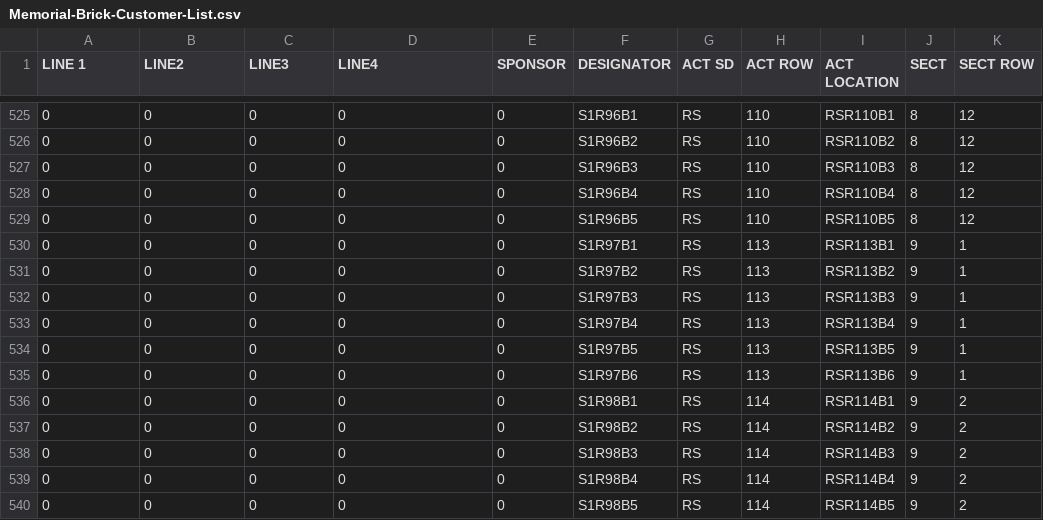
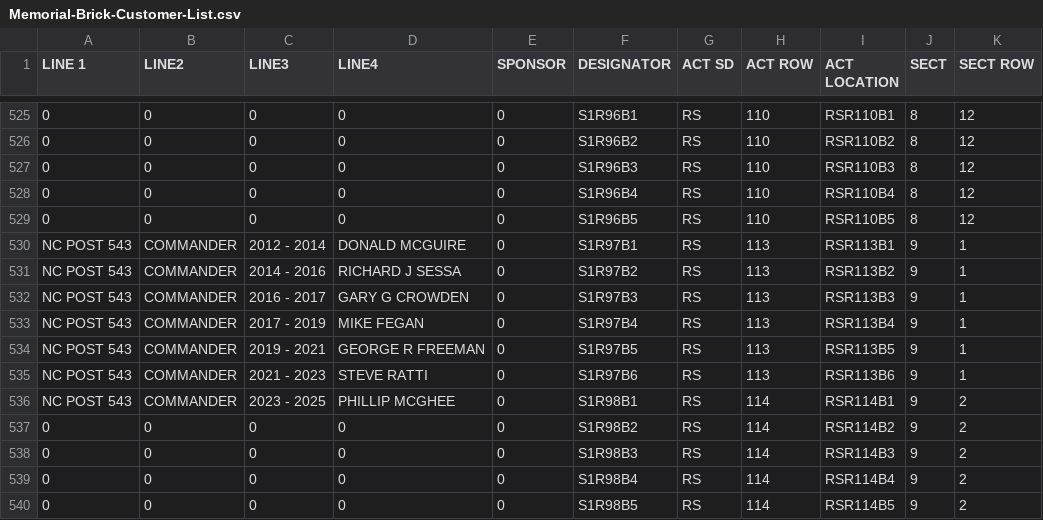
Before and after one commit to tmcandrews3/sjveteransmemorial, a CSV file: Memorial-Brick-Customer-List.csv, drawn as a sheet; only a part is shown, gaps mark what is left out; the diff names each change by its address in the sheet, - before the commit and + after, or states it on an @@ line.

```diff
--- a/Memorial-Brick-Customer-List.csv
+++ b/Memorial-Brick-Customer-List.csv
-A530:A536 (LINE 1): 0
+A530:A536 (LINE 1): NC POST 543
-B530:B536 (LINE2): 0
+B530:B536 (LINE2): COMMANDER
-C530 (LINE3): 0
+C530 (LINE3): 2012 - 2014
-D530 (LINE4): 0
+D530 (LINE4): DONALD MCGUIRE
-C531 (LINE3): 0
+C531 (LINE3): 2014 - 2016
-D531 (LINE4): 0
+D531 (LINE4): RICHARD J SESSA
-C532 (LINE3): 0
+C532 (LINE3): 2016 - 2017
-D532 (LINE4): 0
+D532 (LINE4): GARY G CROWDEN
-C533 (LINE3): 0
+C533 (LINE3): 2017 - 2019
-D533 (LINE4): 0
+D533 (LINE4): MIKE FEGAN
-C534 (LINE3): 0
+C534 (LINE3): 2019 - 2021
-D534 (LINE4): 0
+D534 (LINE4): GEORGE R FREEMAN
-C535 (LINE3): 0
+C535 (LINE3): 2021 - 2023
-D535 (LINE4): 0
+D535 (LINE4): STEVE RATTI
-C536 (LINE3): 0
+C536 (LINE3): 2023 - 2025
-D536 (LINE4): 0
+D536 (LINE4): PHILLIP MCGHEE
```
Also changed, not shown: 2 other files.
